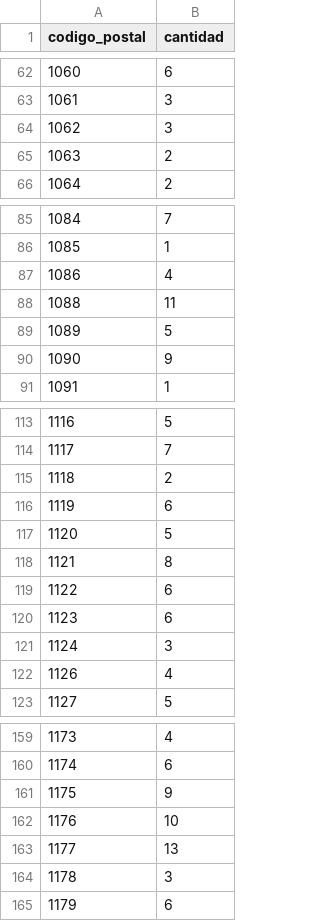
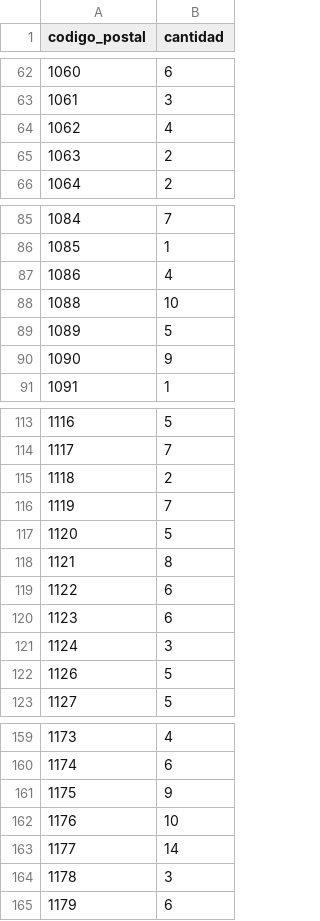
Before and after one commit to PabloAlaniz/administradores-consorcios-caba, a CSV file: data/agregados/cp_administrador.csv, drawn as a sheet; only a part is shown, gaps mark what is left out; the diff covers the shown part only.

```diff
--- a/data/agregados/cp_administrador.csv
+++ b/data/agregados/cp_administrador.csv
@@ -63,3 +63,3 @@ codigo_postal,cantidad
 1061,3
-1062,3
+1062,4
 1063,2
@@ -87,3 +87,3 @@ codigo_postal,cantidad
 1086,4
-1088,11
+1088,10
 1089,5
@@ -115,3 +115,3 @@ codigo_postal,cantidad
 1118,2
-1119,6
+1119,7
 1120,5
@@ -121,3 +121,3 @@ codigo_postal,cantidad
 1124,3
-1126,4
+1126,5
 1127,5
@@ -162,3 +162,3 @@ codigo_postal,cantidad
 1176,10
-1177,13
+1177,14
 1178,3
```
Also changed, not shown: 19 edited cells elsewhere in this file, data/evolutivo/evolucion_comuna_administrador.csv, data/evolutivo/evolucion_cp_administrador.csv, 32 other files.
